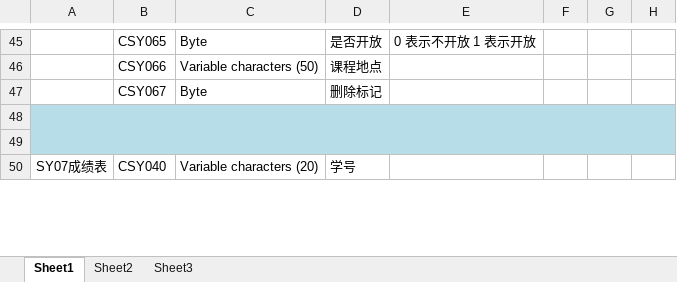
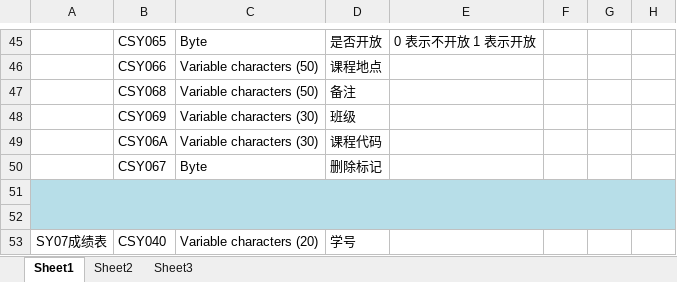
Before and after one commit to ZHOUYANFEN/LabMnage, an Excel workbook: 毕业设计相关/数据库设计/实验教学平台_数据字典.xlsx, sheet Sheet1, drawn as a sheet; only a part is shown, gaps mark what is left out; values as stored, in another font and other column widths than the file's, no borders; the diff names each change by its address in the sheet, - before the commit and + after, or states it on an @@ line.

```diff
--- a/毕业设计相关/数据库设计/实验教学平台_数据字典.xlsx (sheet Sheet1)
+++ b/毕业设计相关/数据库设计/实验教学平台_数据字典.xlsx (sheet Sheet1)
+row 47:  | CSY068 | Variable characters (50) | 备注
+row 48:  | CSY069 | Variable characters (30) | 班级
+row 49:  | CSY06A | Variable characters (30) | 课程代码
```
Also changed, not shown: 14 other files.
